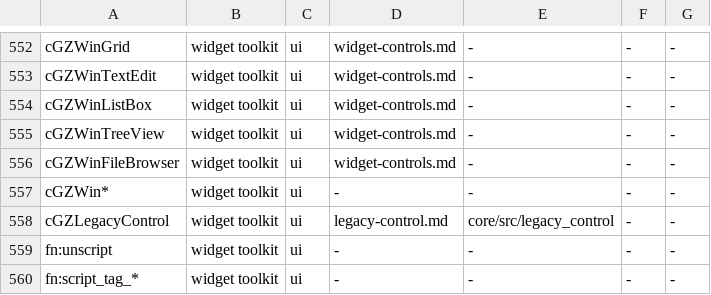
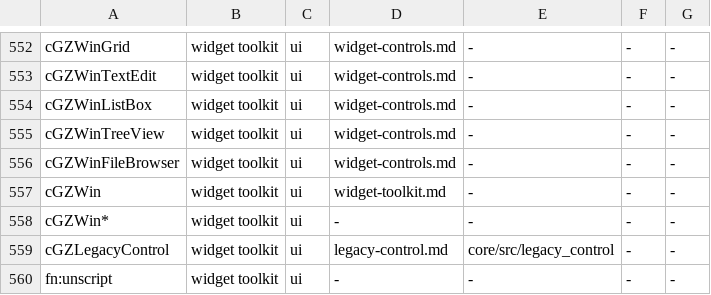
Before and after one commit to LucaSammartino/OpenSC4, a TSV file: tools/coverage-map.tsv, drawn as a sheet; only a part is shown, gaps mark what is left out; the shorter side is filled out with more unchanged rows.

```diff
--- a/tools/coverage-map.tsv
+++ b/tools/coverage-map.tsv
@@ -556,2 +556,3 @@ cGZWinTreeView	widget toolkit	ui	widget-controls.md	-	-	-
 cGZWinFileBrowser	widget toolkit	ui	widget-controls.md	-	-	-
+cGZWin	widget toolkit	ui	widget-toolkit.md	-	-	-
 cGZWin*	widget toolkit	ui	-	-	-	-
```
Also changed, not shown: 5 other files.
